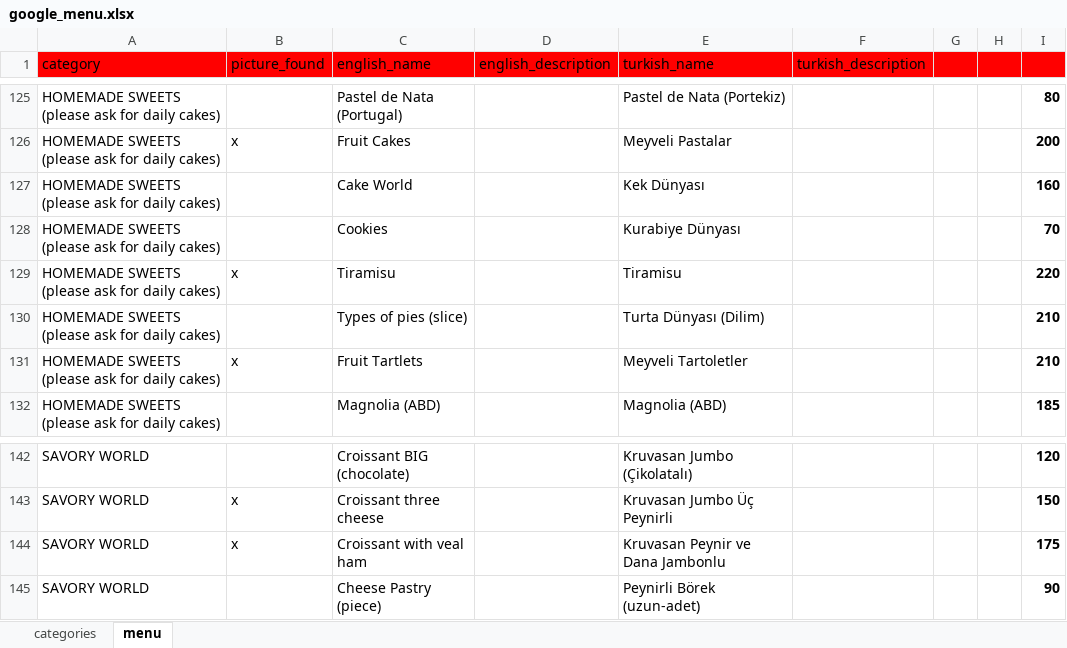
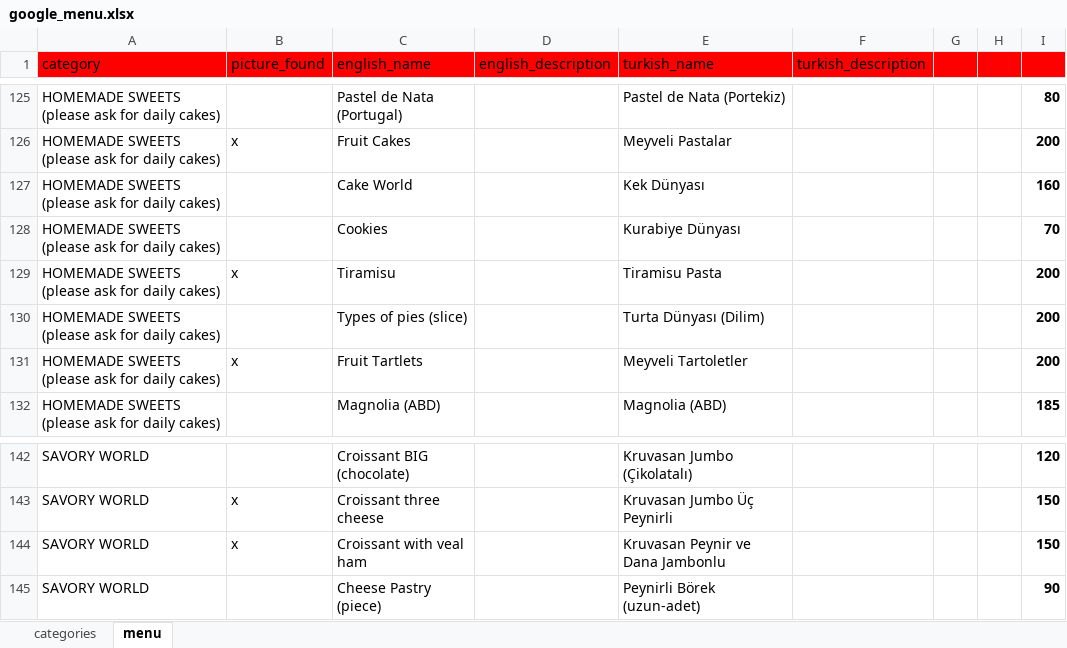
Before and after one commit to NekirTech/benefi, an Excel workbook: helper_skripts/menu_converter/google_menu.xlsx, sheet menu, drawn as a sheet; only a part is shown, gaps mark what is left out; values as stored, in another font and other column widths than the file's, no borders; charts and pictures not drawn; the diff names each change by its address in the sheet, - before the commit and + after, or states it on an @@ line.

```diff
--- a/helper_skripts/menu_converter/google_menu.xlsx (sheet menu)
+++ b/helper_skripts/menu_converter/google_menu.xlsx (sheet menu)
-E129 (turkish_name): Tiramisu
+E129 (turkish_name): Tiramisu Pasta
-I129: 220
+I129: 200
-I130:I131: 210
+I130:I131: 200
-I144: 175
+I144: 150
```
Also changed, not shown: 2 other files.
